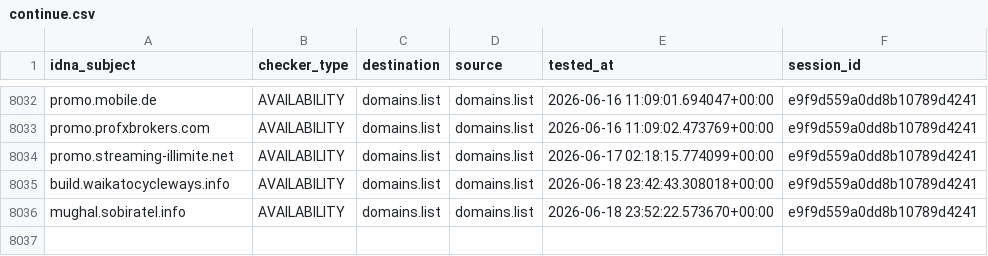
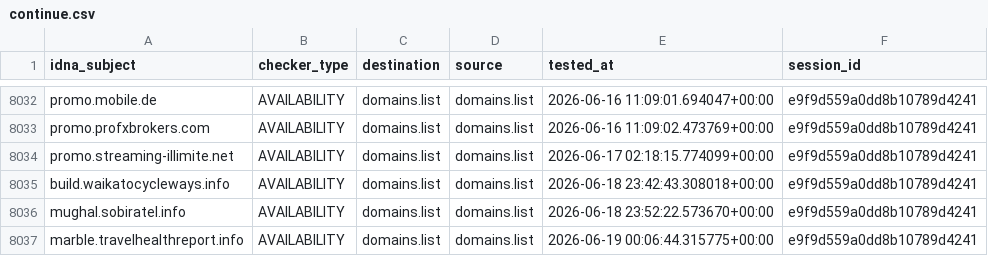
Before and after one commit to Ultimate-Hosts-Blacklist/someonewhocares.org, a CSV file: output/domains.list/continue.csv, drawn as a sheet; only a part is shown, gaps mark what is left out; the diff names each change by its address in the sheet, - before the commit and + after, or states it on an @@ line.

```diff
--- a/output/domains.list/continue.csv
+++ b/output/domains.list/continue.csv
+row 8037: marble.travelhealthreport.info | AVAILABILITY | domains.list | domains.list | 2026-06-19 00:06:44.315775+00:00 | e9f9d559a0dd8b10789d4241
```
Also changed, not shown: 7 other files.
